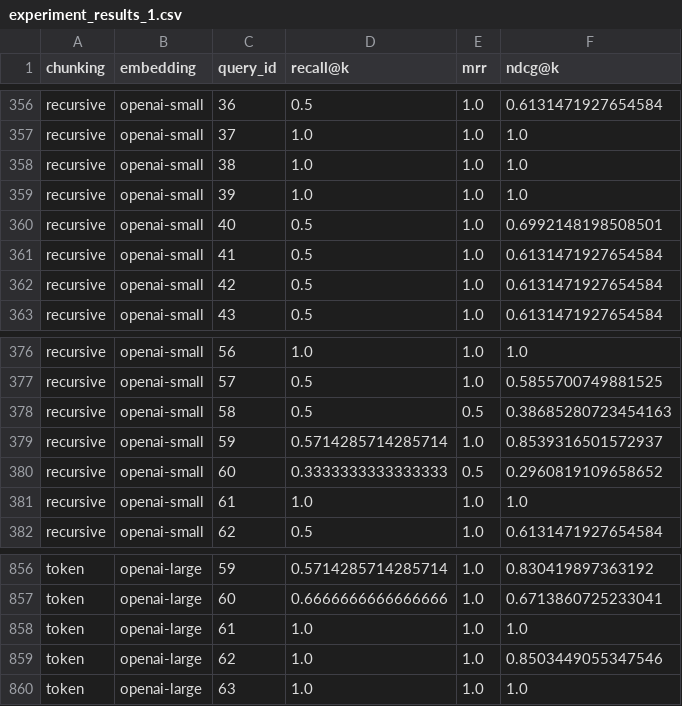
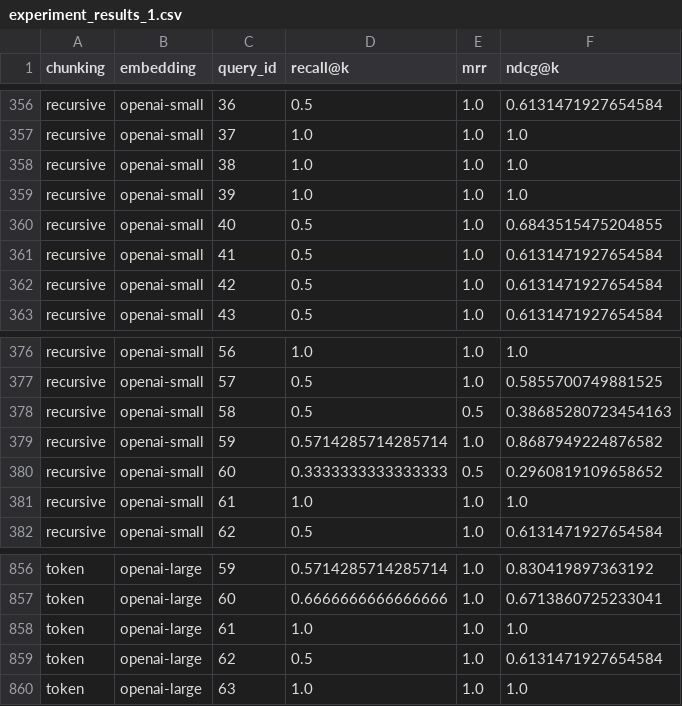
Before and after one commit to a23yutta/NaiveRAG_chunking_embedding_evaluation, a CSV file: data/results/metrics/experiment_results_1.csv, drawn as a sheet; only a part is shown, gaps mark what is left out.

```diff
--- a/data/results/metrics/experiment_results_1.csv
+++ b/data/results/metrics/experiment_results_1.csv
@@ -359,3 +359,3 @@ recursive,openai-small,38,1.0,1.0,1.0
 recursive,openai-small,39,1.0,1.0,1.0
-recursive,openai-small,40,0.5,1.0,0.6992148198508501
+recursive,openai-small,40,0.5,1.0,0.6843515475204855
 recursive,openai-small,41,0.5,1.0,0.6131471927654584
@@ -378,3 +378,3 @@ recursive,openai-small,57,0.5,1.0,0.5855700749881525
 recursive,openai-small,58,0.5,0.5,0.38685280723454163
-recursive,openai-small,59,0.5714285714285714,1.0,0.8539316501572937
+recursive,openai-small,59,0.5714285714285714,1.0,0.8687949224876582
 recursive,openai-small,60,0.3333333333333333,0.5,0.2960819109658652
@@ -858,3 +858,3 @@ token,openai-large,60,0.6666666666666666,1.0,0.6713860725233041
 token,openai-large,61,1.0,1.0,1.0
-token,openai-large,62,1.0,1.0,0.8503449055347546
+token,openai-large,62,0.5,1.0,0.6131471927654584
 token,openai-large,63,1.0,1.0,1.0
```
Also changed, not shown: data/results/metrics/experiment_results_2.csv, data/results/metrics/experiment_results_3.csv, 33 other files.
